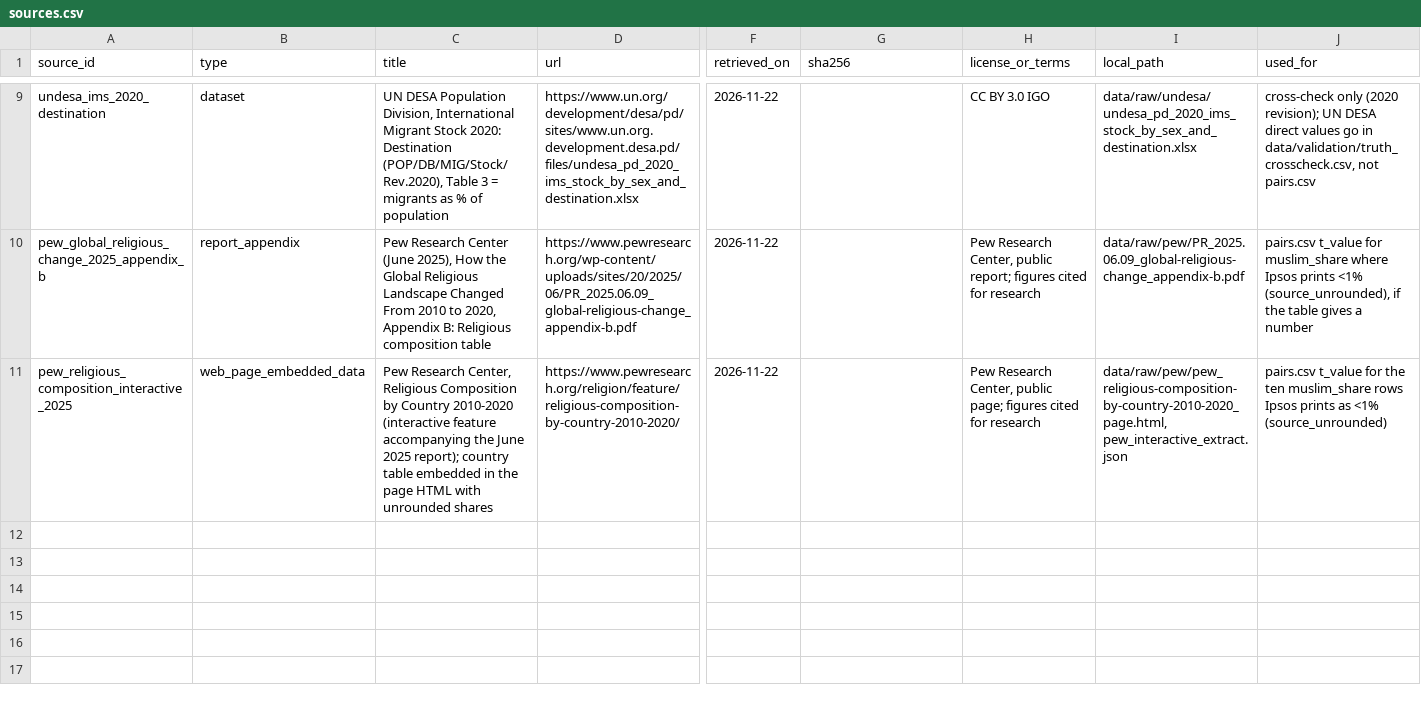
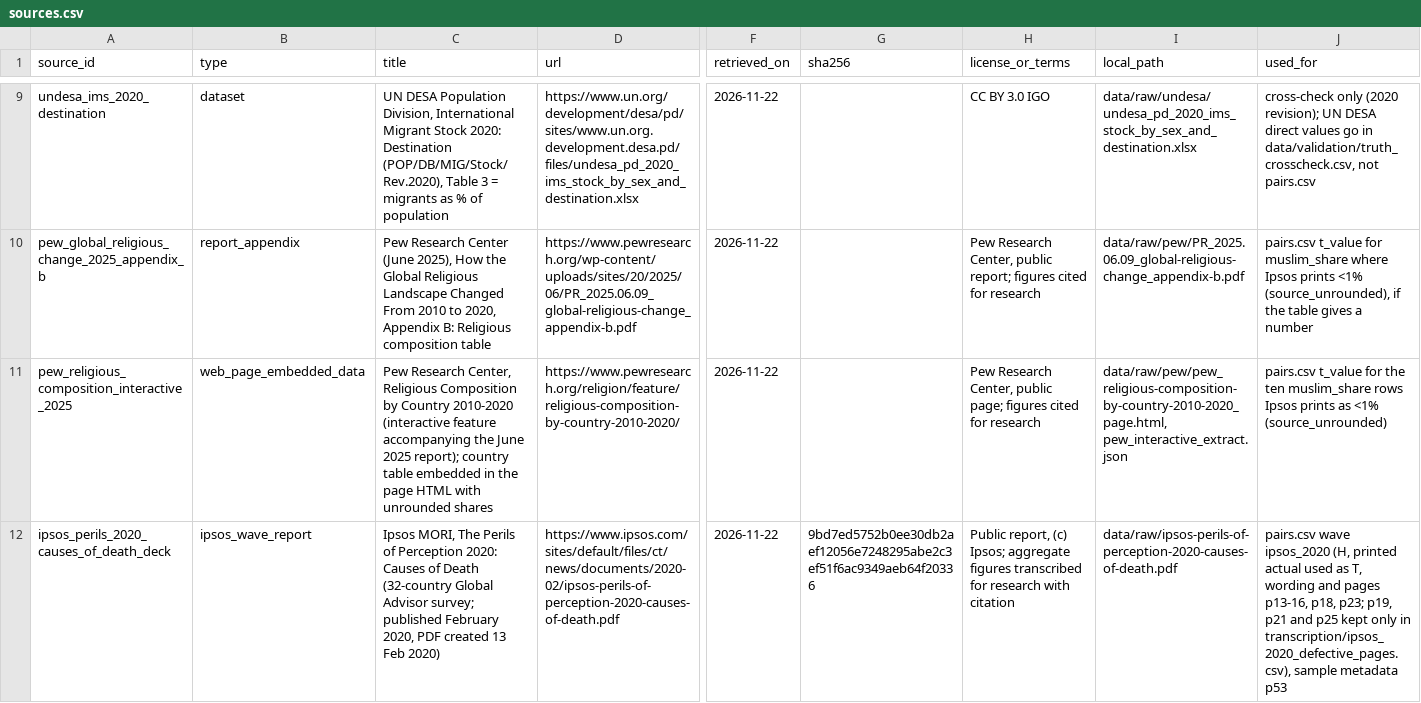
Before and after one commit to tanya-bas/misperception-bench, a CSV file: data/sources.csv, drawn as a sheet; only a part is shown, gaps mark what is left out; rows hold the shown columns only; the diff names each change by its address in the sheet, - before the commit and + after, or states it on an @@ line.

```diff
--- a/data/sources.csv
+++ b/data/sources.csv
+row 12: ipsos_perils_2020_causes_of_death_deck | ipsos_wave_report | Ipsos MORI, The Perils of Perception 2020: Causes of Death (32-country Global Advisor survey; published February 2020, PDF created 13 Feb 2020) | https://www.ipsos.com/sites/default/files/ct/news/documents/2020-02/ipsos-perils-of-perception-2020-causes-of-death.pdf | 2026-11-22 | 9bd7ed5752b0ee30db2aef12056e7248295abe2c3ef51f6ac9349aeb64f20336 | Public report, (c) Ipsos; aggregate figures transcribed for research with citation | data/raw/ipsos-perils-of-perception-2020-causes-of-death.pdf | pairs.csv wave ipsos_2020 (H, printed actual used as T, wording and pages p13-16, p18, p23; p19, p21 and p25 kept only in transcription/ipsos_2020_defective_pages.csv), sample metadata p53
```
Also changed, not shown: data/countries.csv, 9 other files.
